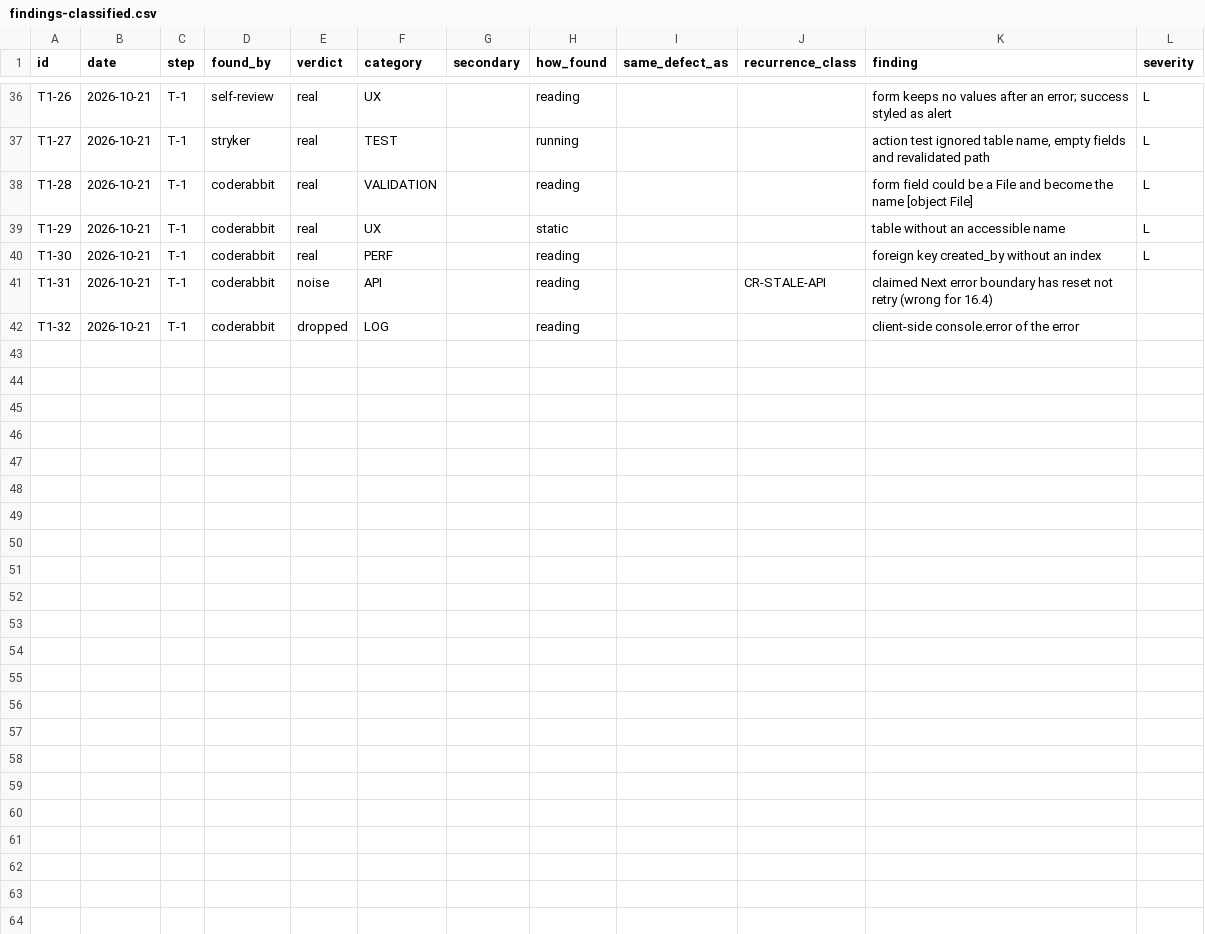
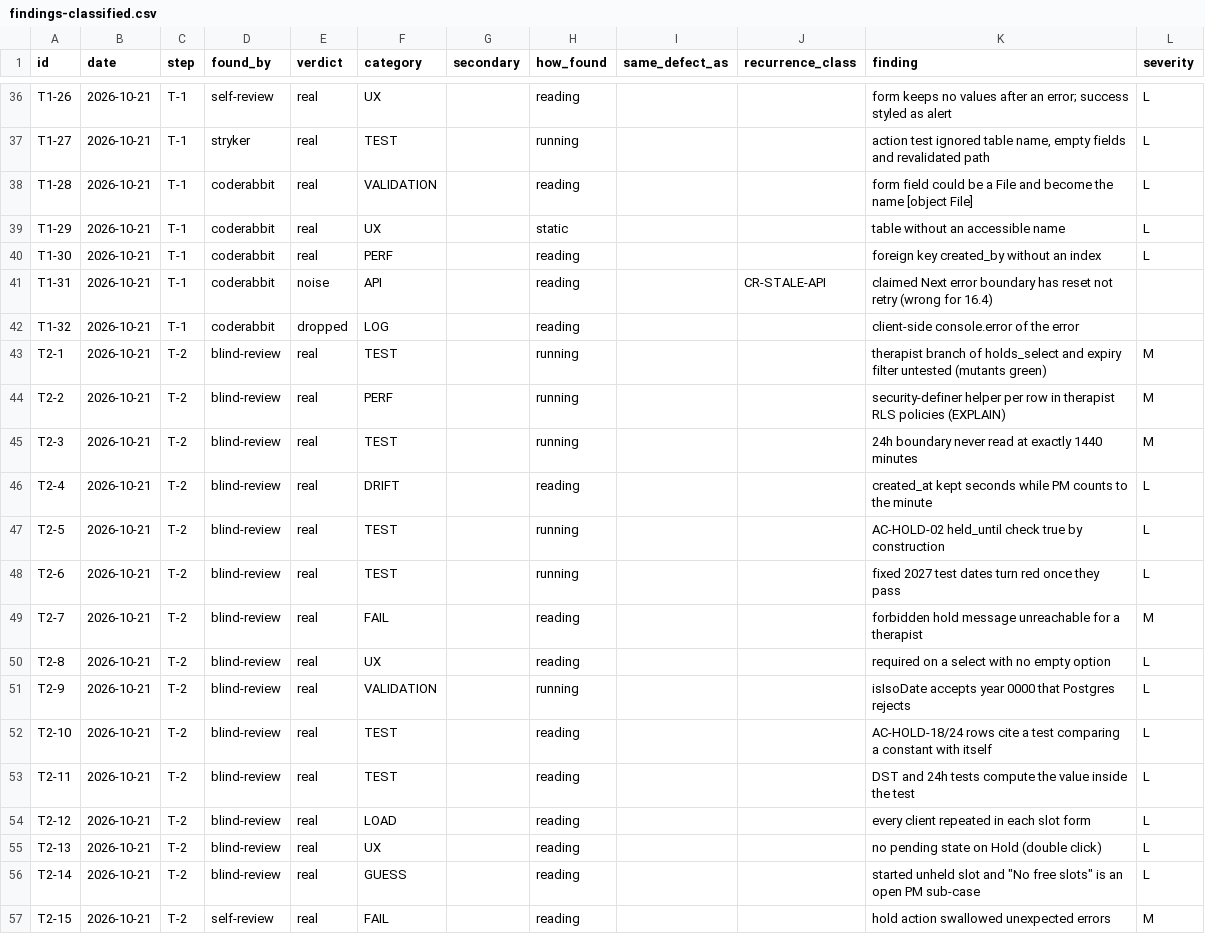
Before and after one commit to SnatchPlay/therapy-scheduling, a CSV file: .quality-trial/analysis/findings-classified.csv, drawn as a sheet; only a part is shown, gaps mark what is left out; the diff names each change by its address in the sheet, - before the commit and + after, or states it on an @@ line.

```diff
--- a/.quality-trial/analysis/findings-classified.csv
+++ b/.quality-trial/analysis/findings-classified.csv
+row 43: T2-1 | 2026-10-21 | T-2 | blind-review | real | TEST |  | running |  |  | therapist branch of holds_select and expiry filter untested (mutants green) | M
+row 44: T2-2 | 2026-10-21 | T-2 | blind-review | real | PERF |  | running |  |  | security-definer helper per row in therapist RLS policies (EXPLAIN) | M
+row 45: T2-3 | 2026-10-21 | T-2 | blind-review | real | TEST |  | running |  |  | 24h boundary never read at exactly 1440 minutes | M
+row 46: T2-4 | 2026-10-21 | T-2 | blind-review | real | DRIFT |  | reading |  |  | created_at kept seconds while PM counts to the minute | L
+row 47: T2-5 | 2026-10-21 | T-2 | blind-review | real | TEST |  | running |  |  | AC-HOLD-02 held_until check true by construction | L
+row 48: T2-6 | 2026-10-21 | T-2 | blind-review | real | TEST |  | running |  |  | fixed 2027 test dates turn red once they pass | L
+row 49: T2-7 | 2026-10-21 | T-2 | blind-review | real | FAIL |  | reading |  |  | forbidden hold message unreachable for a therapist | M
+row 50: T2-8 | 2026-10-21 | T-2 | blind-review | real | UX |  | reading |  |  | required on a select with no empty option | L
+row 51: T2-9 | 2026-10-21 | T-2 | blind-review | real | VALIDATION |  | running |  |  | isIsoDate accepts year 0000 that Postgres rejects | L
+row 52: T2-10 | 2026-10-21 | T-2 | blind-review | real | TEST |  | reading |  |  | AC-HOLD-18/24 rows cite a test comparing a constant with itself | L
+row 53: T2-11 | 2026-10-21 | T-2 | blind-review | real | TEST |  | reading |  |  | DST and 24h tests compute the value inside the test | L
+row 54: T2-12 | 2026-10-21 | T-2 | blind-review | real | LOAD |  | reading |  |  | every client repeated in each slot form | L
+row 55: T2-13 | 2026-10-21 | T-2 | blind-review | real | UX |  | reading |  |  | no pending state on Hold (double click) | L
+row 56: T2-14 | 2026-10-21 | T-2 | blind-review | real | GUESS |  | reading |  |  | started unheld slot and "No free slots" is an open PM sub-case | L
+row 57: T2-15 | 2026-10-21 | T-2 | self-review | real | FAIL |  | reading |  |  | hold action swallowed unexpected errors | M
```
Also changed, not shown: .quality-trial/analysis/runs.csv, 2 other files.
